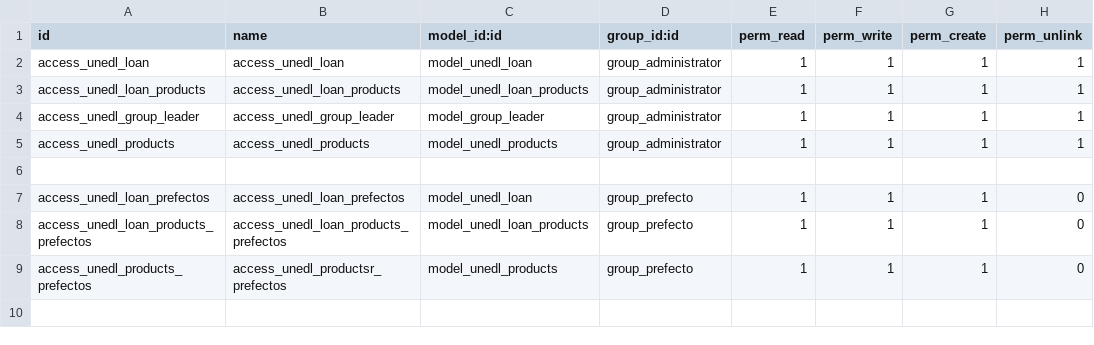
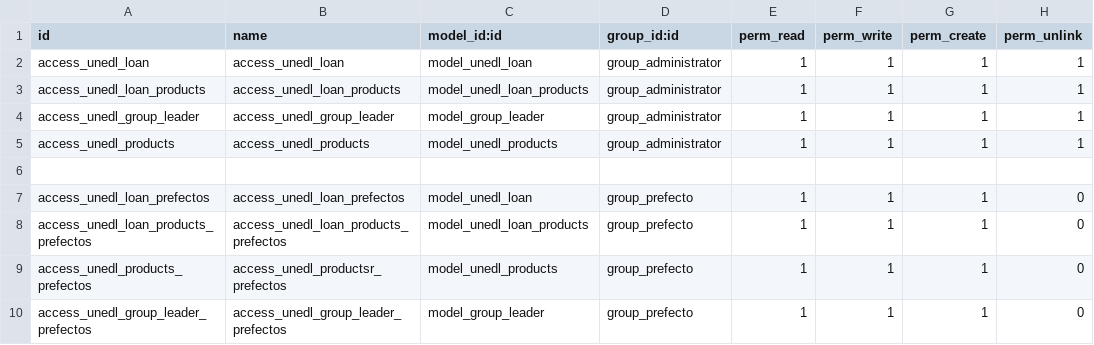
Before and after one commit to MarcosIsaacGonzalezMendoza/unedl-odoo-modules, a CSV file: unedl_loan_products/security/ir.model.access.csv, drawn as a sheet; the diff names each change by its address in the sheet, - before the commit and + after, or states it on an @@ line.

Commit message:
hot fix

```diff
--- a/unedl_loan_products/security/ir.model.access.csv
+++ b/unedl_loan_products/security/ir.model.access.csv
+row 10: access_unedl_group_leader_prefectos | access_unedl_group_leader_prefectos | model_group_leader | group_prefecto | 1 | 1 | 1 | 0
```
